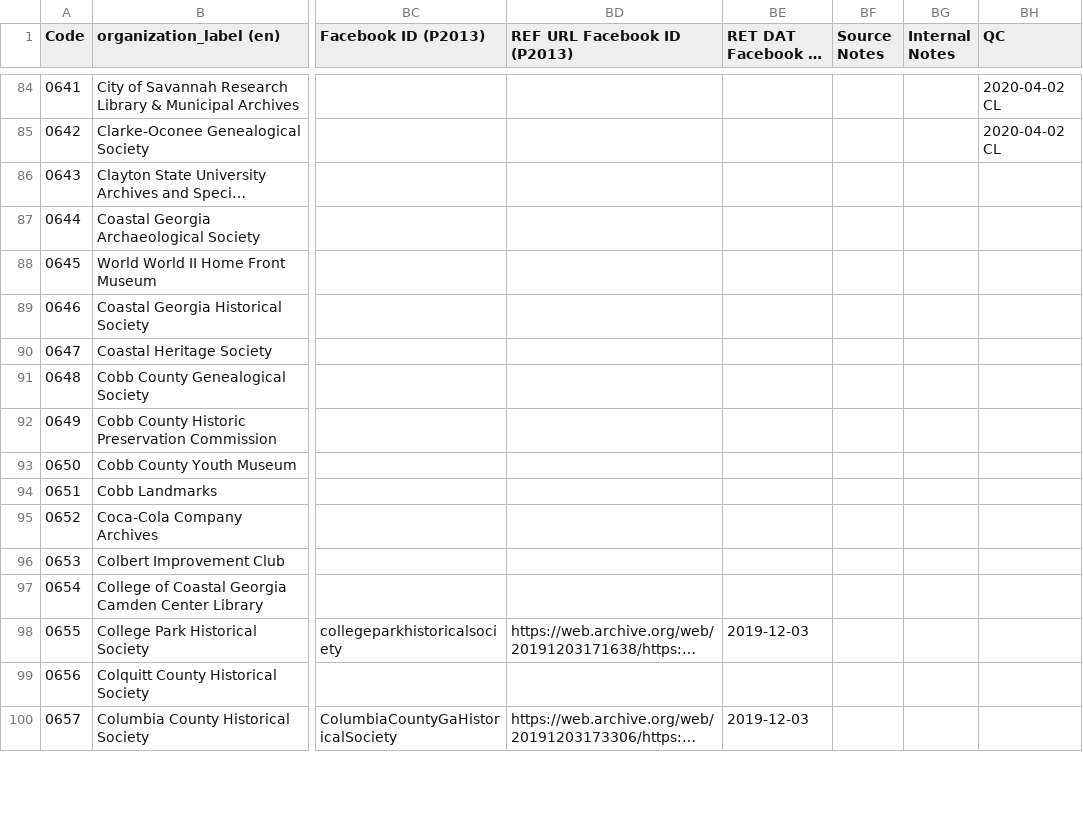
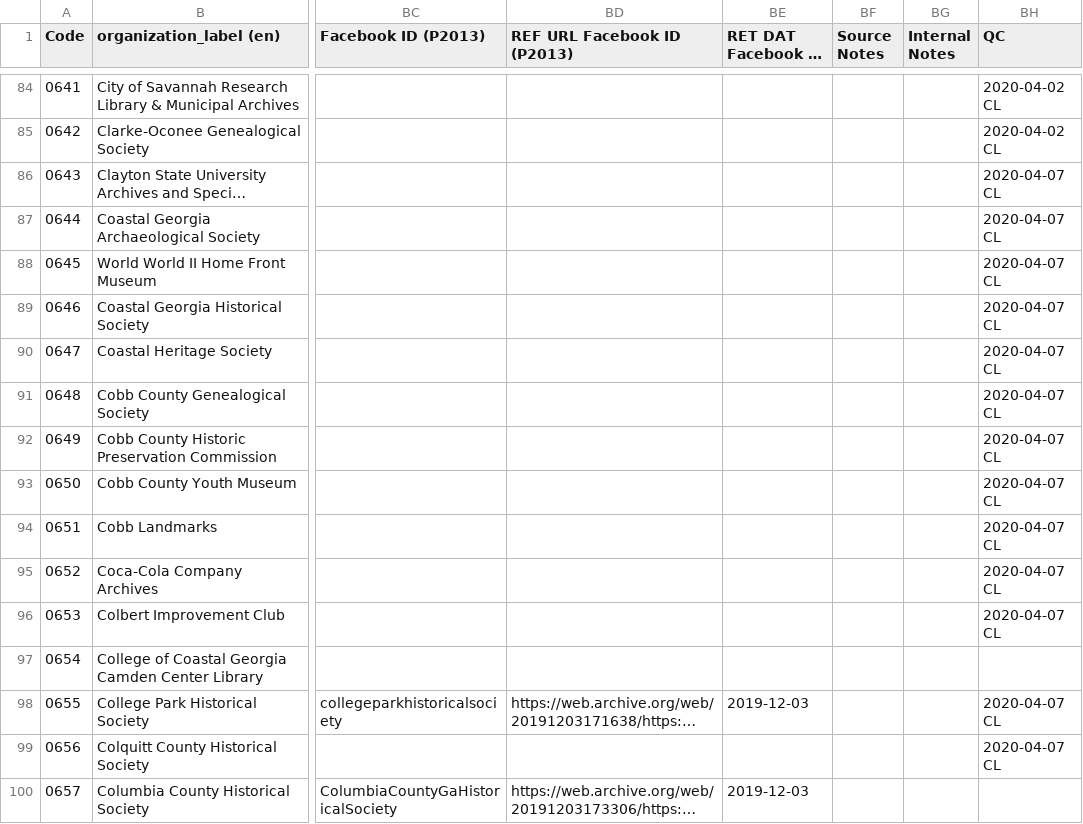
Before and after one commit to AUC-Woodruff-Library/GaNCH-data, a CSV file: data/GHRAC.csv, drawn as a sheet; only a part is shown, gaps mark what is left out; long unchanged cells end in …; the diff covers the shown part only; the diff names each change by its address in the sheet, - before the commit and + after, or states it on an @@ line.

Commit message:
GHRAC QC

```diff
--- a/data/GHRAC.csv
+++ b/data/GHRAC.csv
-BH86:BH96 (QC): (empty)
+BH86:BH96 (QC): 2020-04-07 CL
-BH98:BH99 (QC): (empty)
+BH98:BH99 (QC): 2020-04-07 CL
```
Also changed, not shown: 83 edited cells elsewhere in this file, data/index.csv, data/instance_of_taxonomy.csv.
